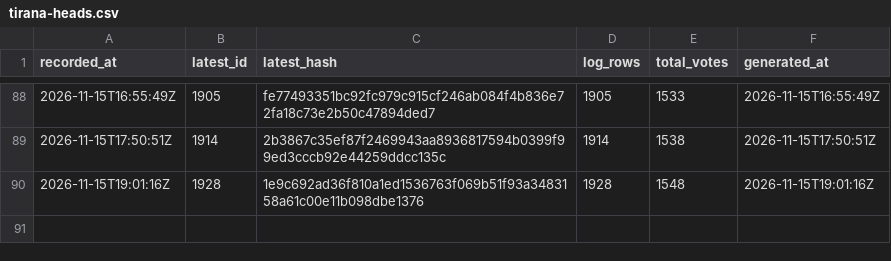
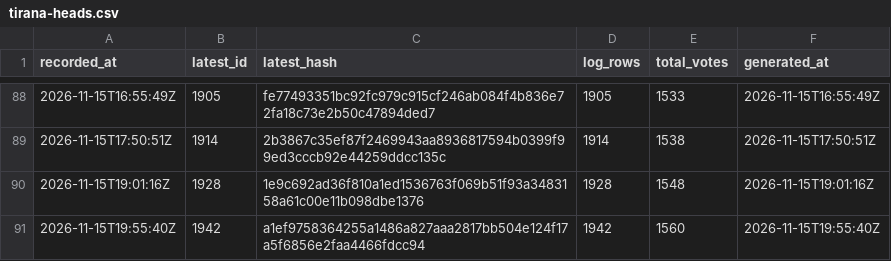
Before and after one commit to listastudentore-afk/lista-studentore-audit, a CSV file: tirana-heads.csv, drawn as a sheet; only a part is shown, gaps mark what is left out; the diff names each change by its address in the sheet, - before the commit and + after, or states it on an @@ line.

```diff
--- a/tirana-heads.csv
+++ b/tirana-heads.csv
+row 91: 2026-11-15T19:55:40Z | 1942 | a1ef9758364255a1486a827aaa2817bb504e124f17a5f6856e2faa4466fdcc94 | 1942 | 1560 | 2026-11-15T19:55:40Z
```
Also changed, not shown: heads.csv, 1 other file.
